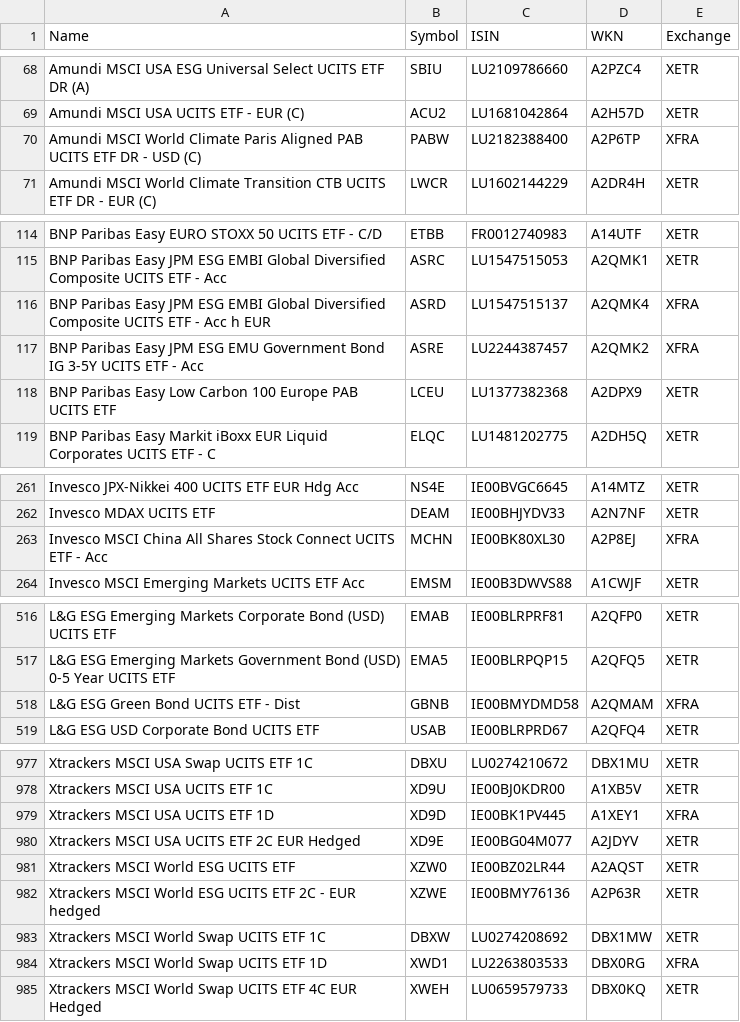
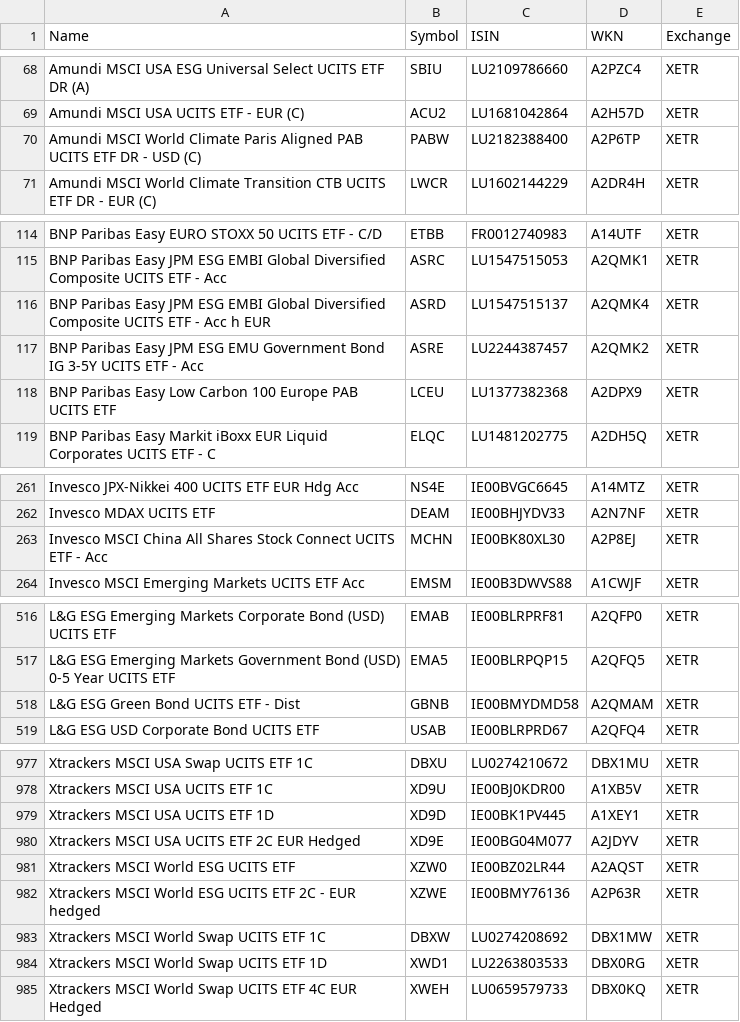
Before and after one commit to BenediktBertsch/German-Stock-Exchange, a CSV file: etf.csv, drawn as a sheet; only a part is shown, gaps mark what is left out; the diff covers the shown part only.

```diff
--- a/etf.csv
+++ b/etf.csv
@@ -69,3 +69,3 @@ Amundi MSCI USA ESG Universal Select UCITS ETF DR (A),SBIU,LU2109786660,A2PZC4,X
 Amundi MSCI USA UCITS ETF - EUR (C),ACU2,LU1681042864,A2H57D,XETR
-Amundi MSCI World Climate Paris Aligned PAB UCITS ETF DR - USD (C),PABW,LU2182388400,A2P6TP,XFRA
+Amundi MSCI World Climate Paris Aligned PAB UCITS ETF DR - USD (C),PABW,LU2182388400,A2P6TP,XETR
 Amundi MSCI World Climate Transition CTB UCITS ETF DR - EUR (C),LWCR,LU1602144229,A2DR4H,XETR
@@ -115,4 +115,4 @@ BNP Paribas Easy EURO STOXX 50 UCITS ETF - C/D,ETBB,FR0012740983,A14UTF,XETR
 BNP Paribas Easy JPM ESG EMBI Global Diversified Composite UCITS ETF - Acc,ASRC,LU1547515053,A2QMK1,XETR
-BNP Paribas Easy JPM ESG EMBI Global Diversified Composite UCITS ETF - Acc h EUR,ASRD,LU1547515137,A2QMK4,XFRA
-BNP Paribas Easy JPM ESG EMU Government Bond IG 3-5Y UCITS ETF - Acc,ASRE,LU2244387457,A2QMK2,XFRA
+BNP Paribas Easy JPM ESG EMBI Global Diversified Composite UCITS ETF - Acc h EUR,ASRD,LU1547515137,A2QMK4,XETR
+BNP Paribas Easy JPM ESG EMU Government Bond IG 3-5Y UCITS ETF - Acc,ASRE,LU2244387457,A2QMK2,XETR
 BNP Paribas Easy Low Carbon 100 Europe PAB UCITS ETF,LCEU,LU1377382368,A2DPX9,XETR
@@ -262,3 +262,3 @@ Invesco JPX-Nikkei 400 UCITS ETF EUR Hdg Acc,NS4E,IE00BVGC6645,A14MTZ,XETR
 Invesco MDAX UCITS ETF,DEAM,IE00BHJYDV33,A2N7NF,XETR
-Invesco MSCI China All Shares Stock Connect UCITS ETF - Acc,MCHN,IE00BK80XL30,A2P8EJ,XFRA
+Invesco MSCI China All Shares Stock Connect UCITS ETF - Acc,MCHN,IE00BK80XL30,A2P8EJ,XETR
 Invesco MSCI Emerging Markets UCITS ETF Acc,EMSM,IE00B3DWVS88,A1CWJF,XETR
@@ -517,3 +517,3 @@ L&G ESG Emerging Markets Corporate Bond (USD) UCITS ETF,EMAB,IE00BLRPRF81,A2QFP0
 L&G ESG Emerging Markets Government Bond (USD) 0-5 Year UCITS ETF,EMA5,IE00BLRPQP15,A2QFQ5,XETR
-L&G ESG Green Bond UCITS ETF - Dist,GBNB,IE00BMYDMD58,A2QMAM,XFRA
+L&G ESG Green Bond UCITS ETF - Dist,GBNB,IE00BMYDMD58,A2QMAM,XETR
 L&G ESG USD Corporate Bond UCITS ETF,USAB,IE00BLRPRD67,A2QFQ4,XETR
@@ -978,3 +978,3 @@ Xtrackers MSCI USA Swap UCITS ETF 1C,DBXU,LU0274210672,DBX1MU,XETR
 Xtrackers MSCI USA UCITS ETF 1C,XD9U,IE00BJ0KDR00,A1XB5V,XETR
-Xtrackers MSCI USA UCITS ETF 1D,XD9D,IE00BK1PV445,A1XEY1,XFRA
+Xtrackers MSCI USA UCITS ETF 1D,XD9D,IE00BK1PV445,A1XEY1,XETR
 Xtrackers MSCI USA UCITS ETF 2C EUR Hedged,XD9E,IE00BG04M077,A2JDYV,XETR
@@ -983,3 +983,3 @@ Xtrackers MSCI World ESG UCITS ETF 2C - EUR hedged,XZWE,IE00BMY76136,A2P63R,XETR
 Xtrackers MSCI World Swap UCITS ETF 1C,DBXW,LU0274208692,DBX1MW,XETR
-Xtrackers MSCI World Swap UCITS ETF 1D,XWD1,LU2263803533,DBX0RG,XFRA
+Xtrackers MSCI World Swap UCITS ETF 1D,XWD1,LU2263803533,DBX0RG,XETR
 Xtrackers MSCI World Swap UCITS ETF 4C EUR Hedged,XWEH,LU0659579733,DBX0KQ,XETR
```
Also changed, not shown: 1 moved row and 2 edited cells elsewhere in this file, stock.csv.
